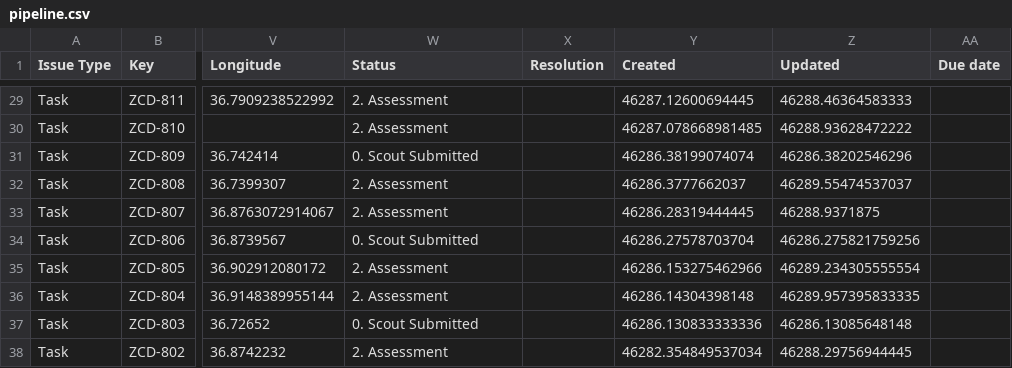
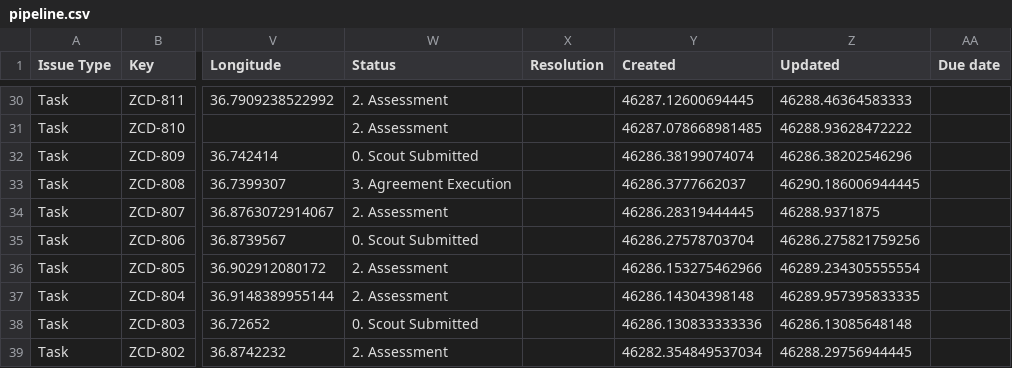
Before and after one commit to keithkinuthiakamauzeno/Network-Overview-Dashboard, a CSV file: data/pipeline.csv, drawn as a sheet; only a part is shown, gaps mark what is left out; addresses are those after the commit; the diff covers the shown part only; the diff names each change by its address in the sheet, - before the commit and + after, or states it on an @@ line.

```diff
--- a/data/pipeline.csv
+++ b/data/pipeline.csv
-W33 (Status): 2. Assessment
+W33 (Status): 3. Agreement Execution
-Z33 (Updated): 46289.55474537037
+Z33 (Updated): 46290.186006944445
```
Also changed, not shown: 1 added row and 105 edited cells elsewhere in this file.
